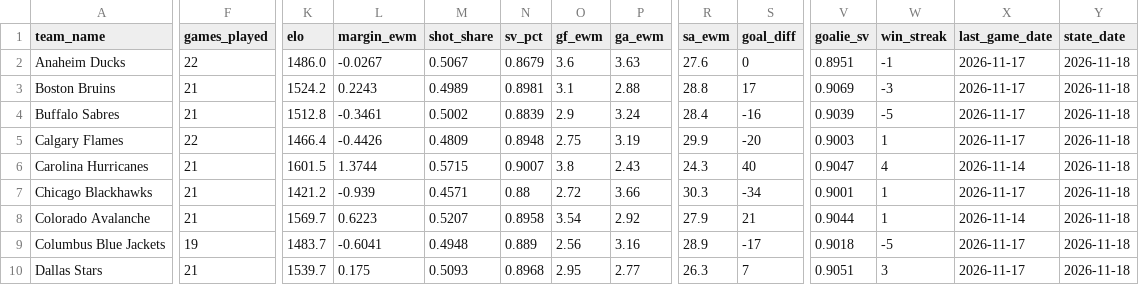
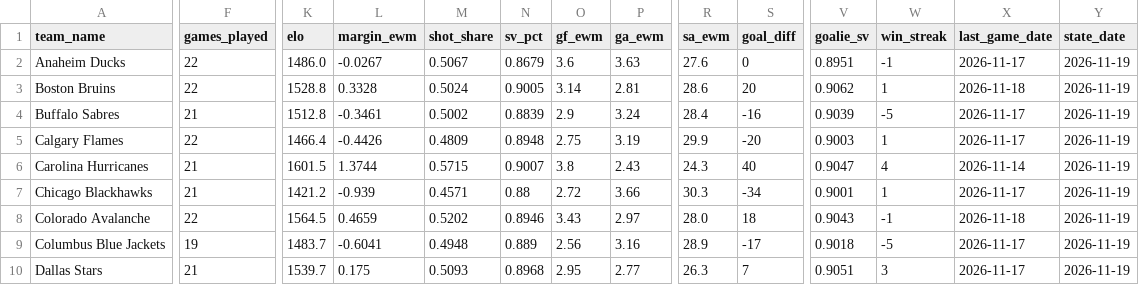
Before and after one commit to edberrouet05/NBA-Playoff-Predictor, a CSV file: data/nhl/nhl_team_state.csv, drawn as a sheet; only a part is shown, gaps mark what is left out; the diff covers the shown part only; the diff names each change by its address in the sheet, - before the commit and + after, or states it on an @@ line.

```diff
--- a/data/nhl/nhl_team_state.csv
+++ b/data/nhl/nhl_team_state.csv
-Y2:Y10 (state_date): 2026-11-18
+Y2:Y10 (state_date): 2026-11-19
-F3 (games_played): 21
+F3 (games_played): 22
-K3 (elo): 1524.2
+K3 (elo): 1528.8
-L3 (margin_ewm): 0.2243
+L3 (margin_ewm): 0.3328
-M3 (shot_share): 0.4989
+M3 (shot_share): 0.5024
-N3 (sv_pct): 0.8981
+N3 (sv_pct): 0.9005
-O3 (gf_ewm): 3.1
+O3 (gf_ewm): 3.14
-P3 (ga_ewm): 2.88
+P3 (ga_ewm): 2.81
-R3 (sa_ewm): 28.8
+R3 (sa_ewm): 28.6
-S3 (goal_diff): 17
+S3 (goal_diff): 20
-V3 (goalie_sv): 0.9069
+V3 (goalie_sv): 0.9062
-W3 (win_streak): -3
+W3 (win_streak): 1
-X3 (last_game_date): 2026-11-17
+X3 (last_game_date): 2026-11-18
-F8 (games_played): 21
+F8 (games_played): 22
-K8 (elo): 1569.7
+K8 (elo): 1564.5
-L8 (margin_ewm): 0.6223
+L8 (margin_ewm): 0.4659
-M8 (shot_share): 0.5207
+M8 (shot_share): 0.5202
-N8 (sv_pct): 0.8958
+N8 (sv_pct): 0.8946
-O8 (gf_ewm): 3.54
+O8 (gf_ewm): 3.43
-P8 (ga_ewm): 2.92
+P8 (ga_ewm): 2.97
-R8 (sa_ewm): 27.9
+R8 (sa_ewm): 28.0
-S8 (goal_diff): 21
+S8 (goal_diff): 18
-V8 (goalie_sv): 0.9044
+V8 (goalie_sv): 0.9043
-W8 (win_streak): 1
+W8 (win_streak): -1
-X8 (last_game_date): 2026-11-14
+X8 (last_game_date): 2026-11-18
```
Also changed, not shown: 86 edited cells elsewhere in this file, data/nhl/nhl_game_features_current.csv, data/nhl/nhl_goalies.csv.
